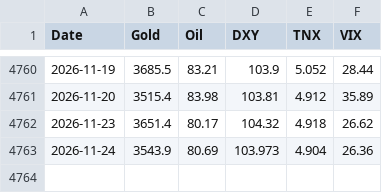
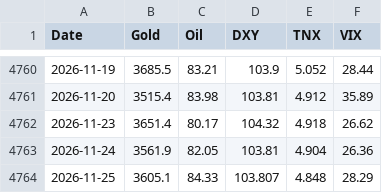
Before and after one commit to amonaipitf-ai/trading-ml, a CSV file: data/prices.csv, drawn as a sheet; only a part is shown, gaps mark what is left out.

```diff
--- a/data/prices.csv
+++ b/data/prices.csv
@@ -4762,2 +4762,3 @@ Date,Gold,Oil,DXY,TNX,VIX
 2026-11-23,3651.4,80.17,104.32,4.918,26.62
-2026-11-24,3543.9,80.69,103.973,4.904,26.36
+2026-11-24,3561.9,82.05,103.81,4.904,26.36
+2026-11-25,3605.1,84.33,103.807,4.848,28.29
```
Also changed, not shown: data/forecast_log.csv, output/forecast_latest_h1.csv, 15 other files.
